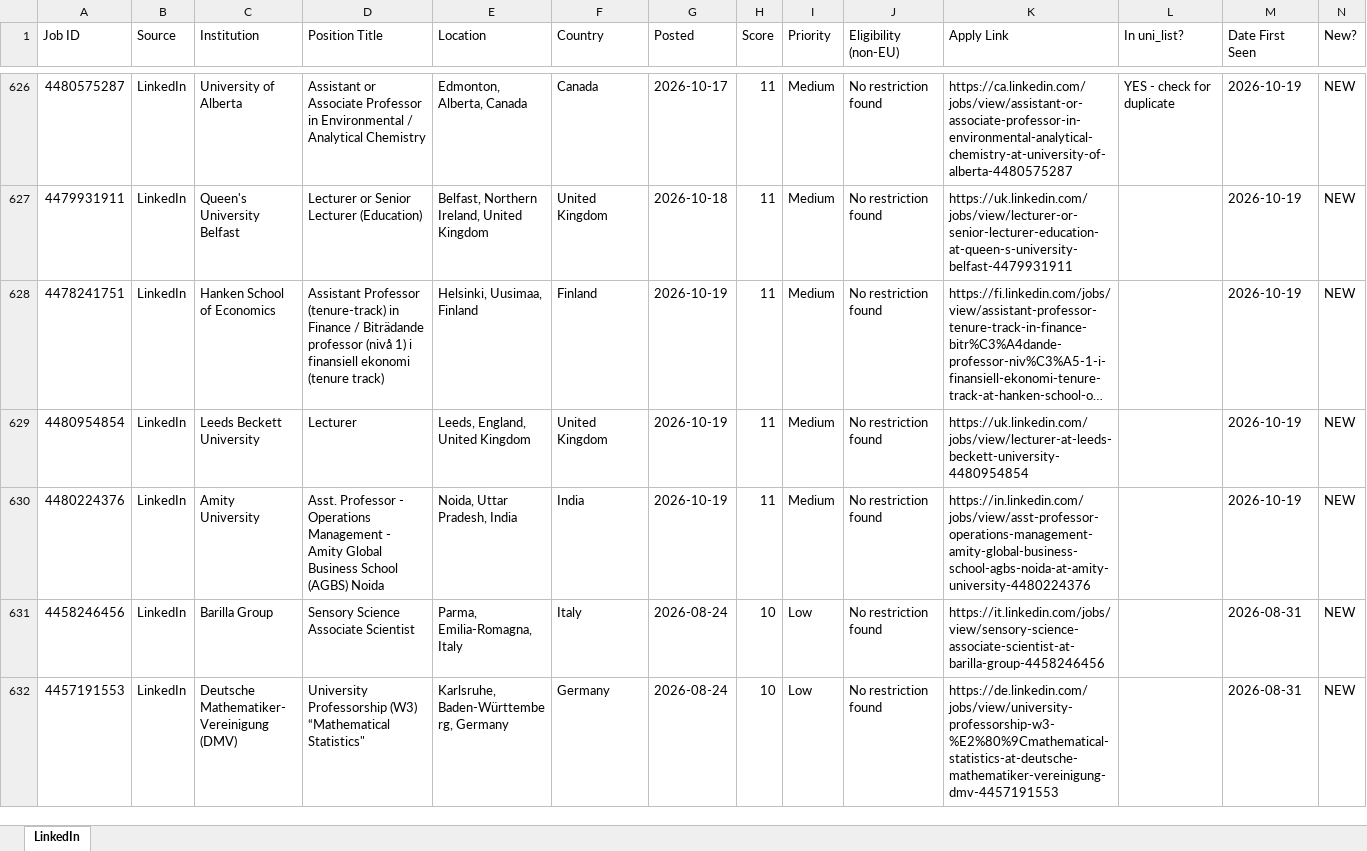
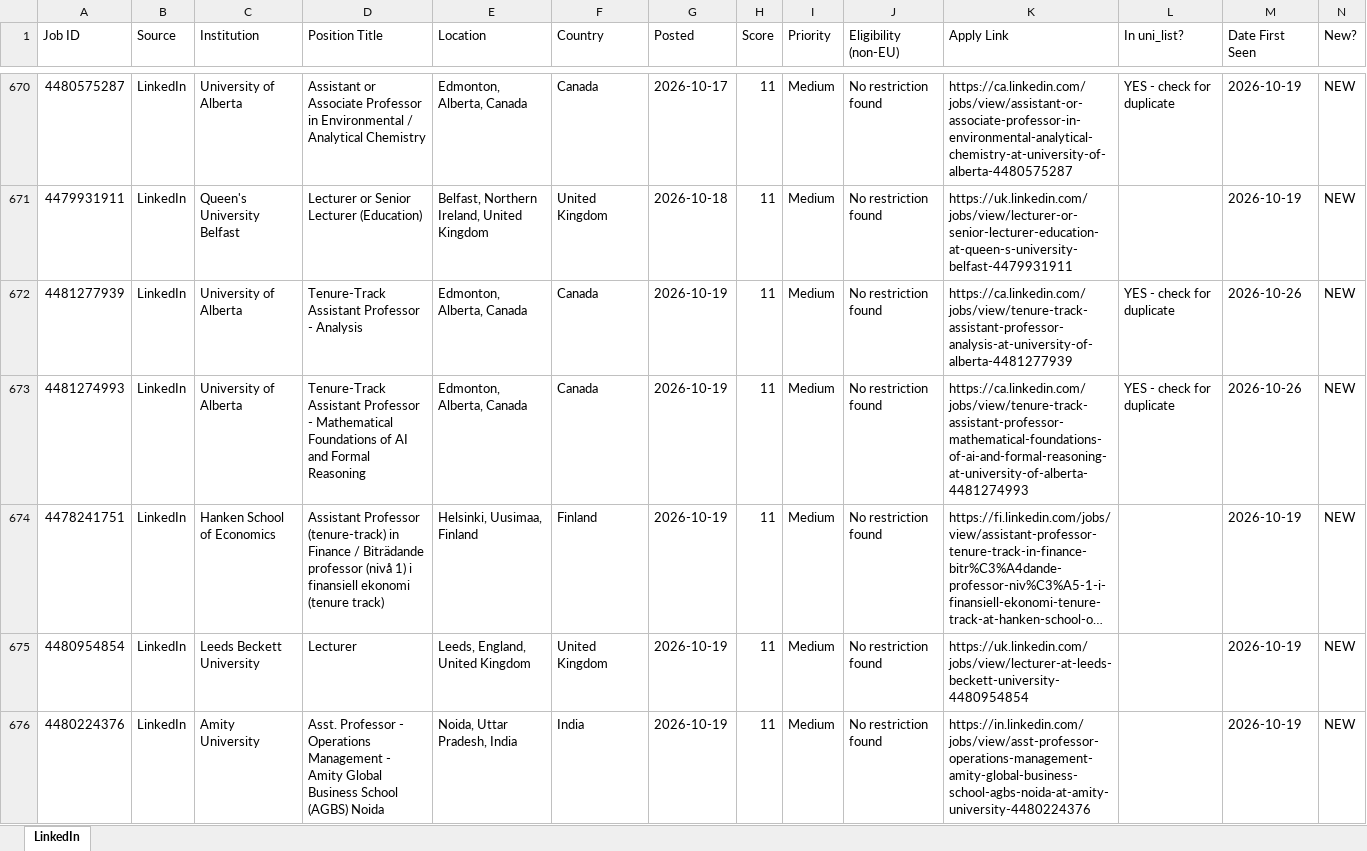
Before and after one commit to fondomathias/Job-Tracker-Web, an Excel workbook: scraper/linkedin_list.xlsx, sheet LinkedIn, drawn as a sheet; only a part is shown, gaps mark what is left out; the shorter side is filled out with more unchanged rows; long unchanged cells end in …; values as stored, in another font and other column widths than the file's, no cell formats; rows hold the shown columns only; the diff covers the shown part only; the diff names each change by its address in the sheet, - before the commit and + after, or states it on an @@ line.

```diff
--- a/scraper/linkedin_list.xlsx (sheet LinkedIn)
+++ b/scraper/linkedin_list.xlsx (sheet LinkedIn)
+row 672: 4481277939 | LinkedIn | University of Alberta | Tenure-Track Assistant Professor - Analysis | Edmonton, Alberta, Canada | Canada | 2026-10-19 | 11 | Medium | No restriction found | https://ca.linkedin.com/jobs/view/tenure-track-assistant-professor-analysis-at-university-of-alberta-4481277939 | YES - check for duplicate | 2026-10-26 | NEW
+row 673: 4481274993 | LinkedIn | University of Alberta | Tenure-Track Assistant Professor - Mathematical Foundations of AI and Formal Reasoning | Edmonton, Alberta, Canada | Canada | 2026-10-19 | 11 | Medium | No restriction found | https://ca.linkedin.com/jobs/view/tenure-track-assistant-professor-mathematical-foundations-of-ai-and-formal-reasoning-at-university-of-alberta-4481274993 | YES - check for duplicate | 2026-10-26 | NEW
```
Also changed, not shown: 106 added rows, 11 removed rows and 3 edited cells elsewhere in this sheet, cell formats, scraper/uni_list.xlsx, 1 other file.
